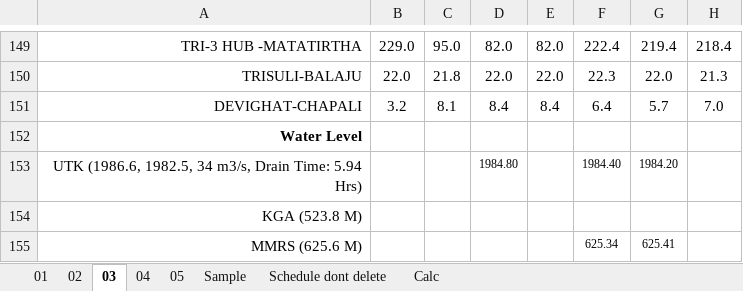
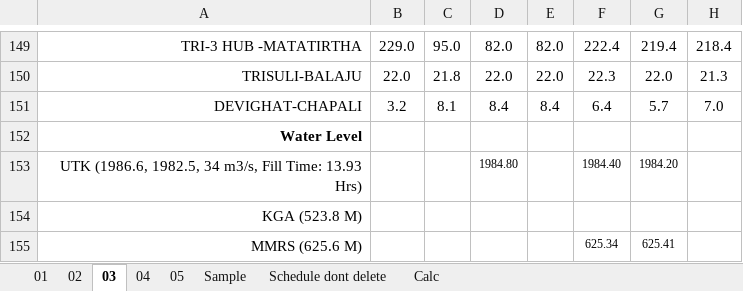
Before and after one commit to Bikramsth/LDC_DATA-ANALYZER, an Excel workbook: LDC_Data/Log Sheet 2083/LogSheet Jestha-2-2083.xlsx, sheet 03, drawn as a sheet; only a part is shown, gaps mark what is left out; values as stored, in another font and other column widths than the file's, no borders; conditional formats not drawn; the diff names each change by its address in the sheet, - before the commit and + after, or states it on an @@ line.

```diff
--- a/LDC_Data/Log Sheet 2083/LogSheet Jestha-2-2083.xlsx (sheet 03)
+++ b/LDC_Data/Log Sheet 2083/LogSheet Jestha-2-2083.xlsx (sheet 03)
-A153: …34 m3/s, Drain Time: 5.94 Hrs)
+A153: …34 m3/s, Fill Time: 13.93 Hrs)
```
Also changed, not shown: sheet 05, hidden cells.
